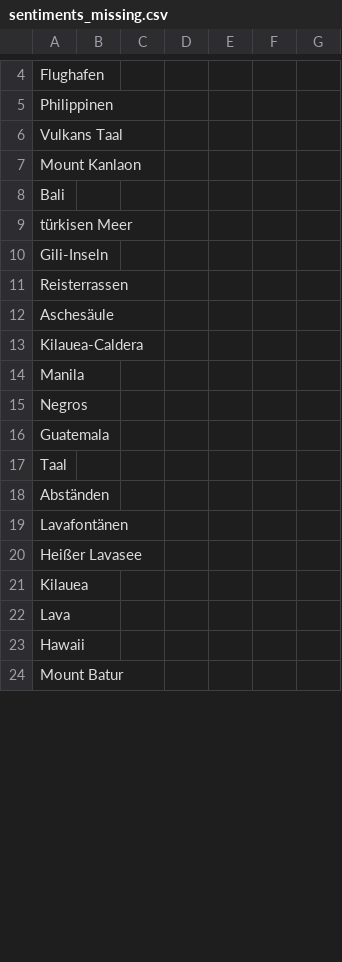
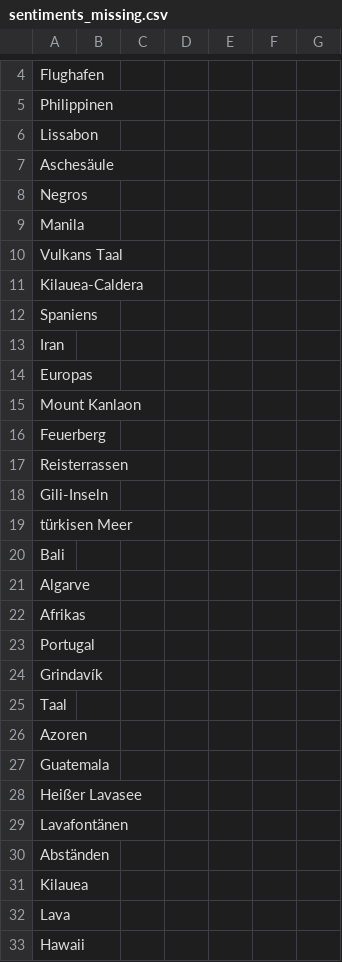
Before and after one commit to paularicarda-news/volcanoIsComing, a CSV file: csv/sentiments_missing.csv, drawn as a sheet; only a part is shown, gaps mark what is left out; the shorter side is filled out with more unchanged rows; the diff covers the shown part only.

```diff
--- a/csv/sentiments_missing.csv
+++ b/csv/sentiments_missing.csv
@@ -5,17 +5,27 @@ Flughafen,,,,,,
 Philippinen,,,,,,
+Lissabon,,,,,,
+Aschesäule,,,,,,
+Negros,,,,,,
+Manila,,,,,,
 Vulkans Taal,,,,,,
+Kilauea-Caldera,,,,,,
+Spaniens,,,,,,
+Iran,,,,,,
+Europas,,,,,,
 Mount Kanlaon,,,,,,
+Feuerberg,,,,,,
+Reisterrassen,,,,,,
+Gili-Inseln,,,,,,
+türkisen Meer,,,,,,
 Bali,,,,,,
-türkisen Meer,,,,,,
-Gili-Inseln,,,,,,
-Reisterrassen,,,,,,
-Aschesäule,,,,,,
-Kilauea-Caldera,,,,,,
-Manila,,,,,,
-Negros,,,,,,
+Algarve,,,,,,
+Afrikas,,,,,,
+Portugal,,,,,,
+Grindavík,,,,,,
+Taal,,,,,,
+Azoren,,,,,,
 Guatemala,,,,,,
-Taal,,,,,,
+Heißer Lavasee,,,,,,
+Lavafontänen,,,,,,
 Abständen,,,,,,
-Lavafontänen,,,,,,
-Heißer Lavasee,,,,,,
 Kilauea,,,,,,
```
Also changed, not shown: 3 added rows, 1 moved row and 2 edited cells elsewhere in this file, csv/sentiments_days.csv, csv/sentiments_domains.csv, 6 other files.
